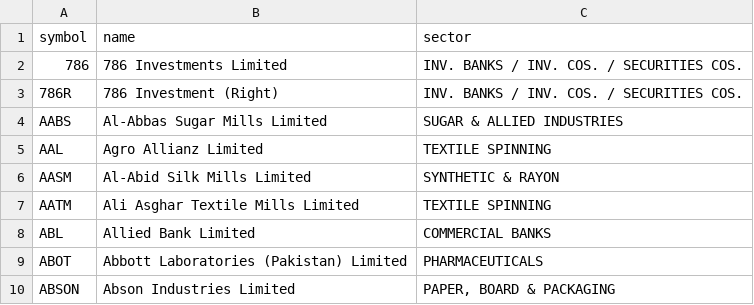
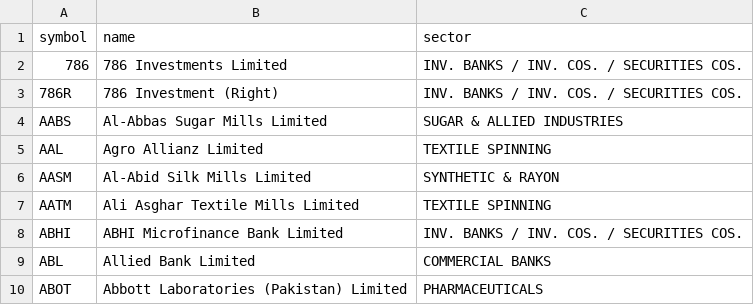
Before and after one commit to shessols/psx-market-data-platform, a CSV file: dataset/stocks.csv, drawn as a sheet; only a part is shown; the shorter side is filled out with more unchanged rows.

```diff
--- a/dataset/stocks.csv
+++ b/dataset/stocks.csv
@@ -7,2 +7,3 @@ AASM,Al-Abid Silk Mills Limited,SYNTHETIC & RAYON
 AATM,Ali Asghar Textile Mills Limited,TEXTILE SPINNING
+ABHI,ABHI Microfinance Bank Limited,INV. BANKS / INV. COS. / SECURITIES COS.
 ABL,Allied Bank Limited,COMMERCIAL BANKS
```
Also changed, not shown: dataset/latest.csv, 2 other files.
